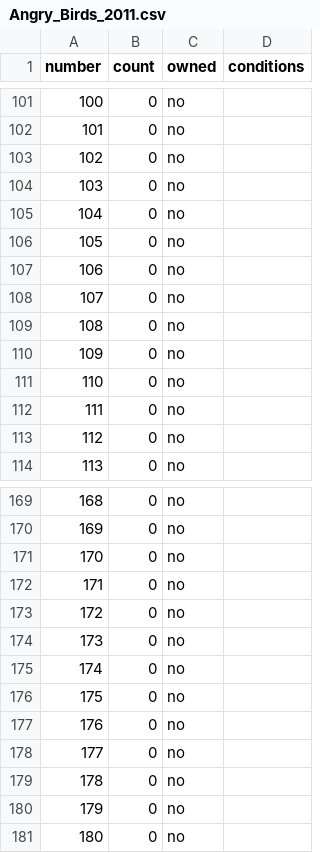
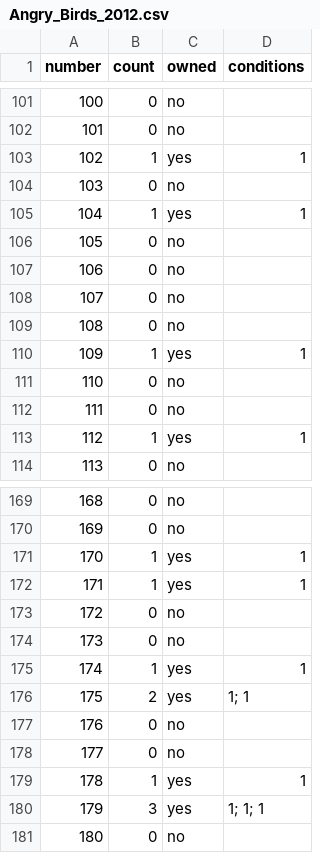
Before and after one commit to AlexRivas502/tazos-tracker, a CSV file: collections/Angry_Birds_2012.csv (was collections/Angry_Birds_2011.csv), drawn as a sheet; only a part is shown, gaps mark what is left out; the diff covers the shown part only.

```diff
--- a/collections/Angry_Birds_2011.csv
+++ b/collections/Angry_Birds_2012.csv
@@ -102,5 +102,5 @@ number,count,owned,conditions
 101,0,no,
-102,0,no,
+102,1,yes,1
 103,0,no,
-104,0,no,
+104,1,yes,1
 105,0,no,
@@ -109,6 +109,6 @@ number,count,owned,conditions
 108,0,no,
-109,0,no,
+109,1,yes,1
 110,0,no,
 111,0,no,
-112,0,no,
+112,1,yes,1
 113,0,no,
@@ -170,12 +170,12 @@ number,count,owned,conditions
 169,0,no,
-170,0,no,
-171,0,no,
+170,1,yes,1
+171,1,yes,1
 172,0,no,
 173,0,no,
-174,0,no,
-175,0,no,
+174,1,yes,1
+175,2,yes,1; 1
 176,0,no,
 177,0,no,
-178,0,no,
-179,0,no,
+178,1,yes,1
+179,3,yes,1; 1; 1
 180,0,no,
```
Also changed, not shown: 48 edited cells elsewhere in this file, 7 other files.
